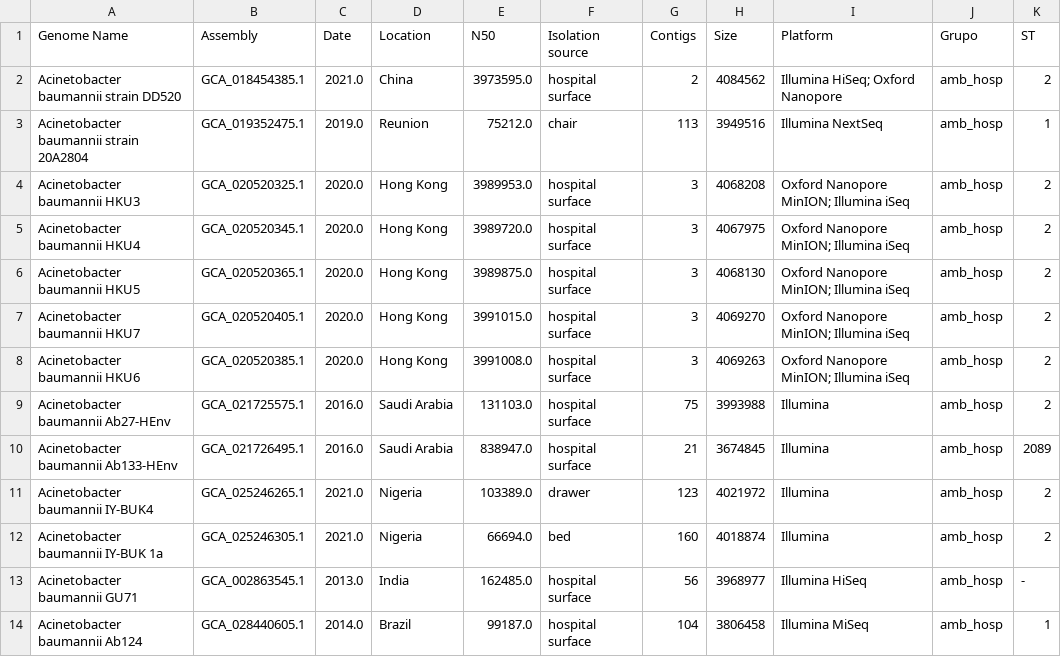
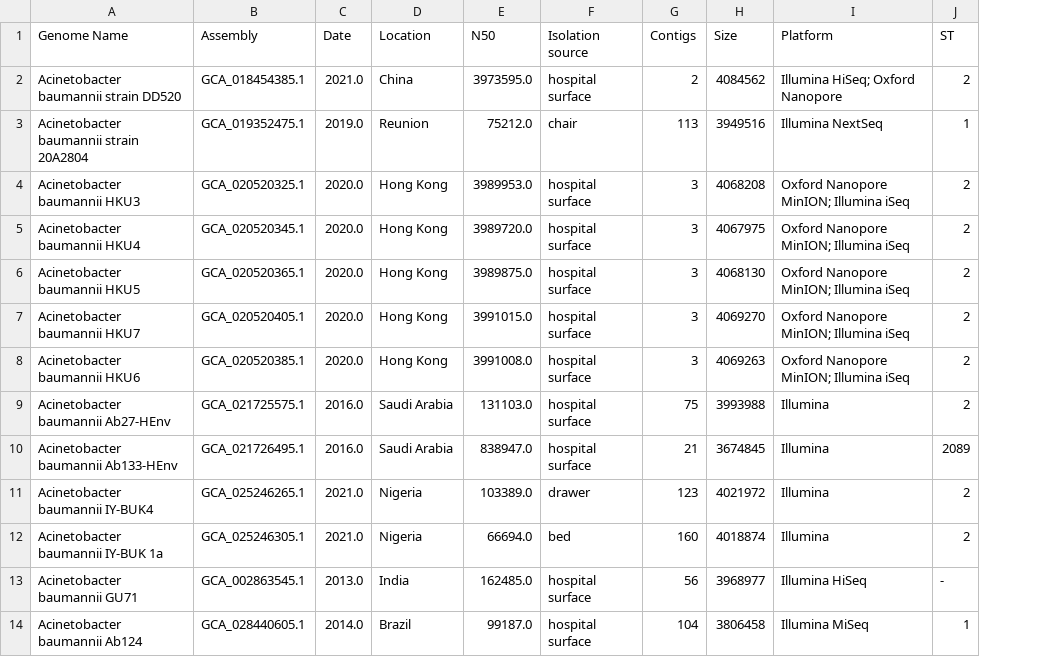
Before and after one commit to isabeldfribeiro/One_Health_Abaumannii, a CSV file: genomes_by_group/abaumannii_hospital.csv, drawn as a sheet; only a part is shown; the diff names each change by its address in the sheet, - before the commit and + after, or states it on an @@ line.

```diff
--- a/genomes_by_group/abaumannii_hospital.csv
+++ b/genomes_by_group/abaumannii_hospital.csv
-column J (Grupo), rows 2-14: all amb_hosp
```
Also changed, not shown: genomes_by_group/abaumannii_animal.csv, genomes_by_group/abaumannii_environmental.csv, 1 other file.
